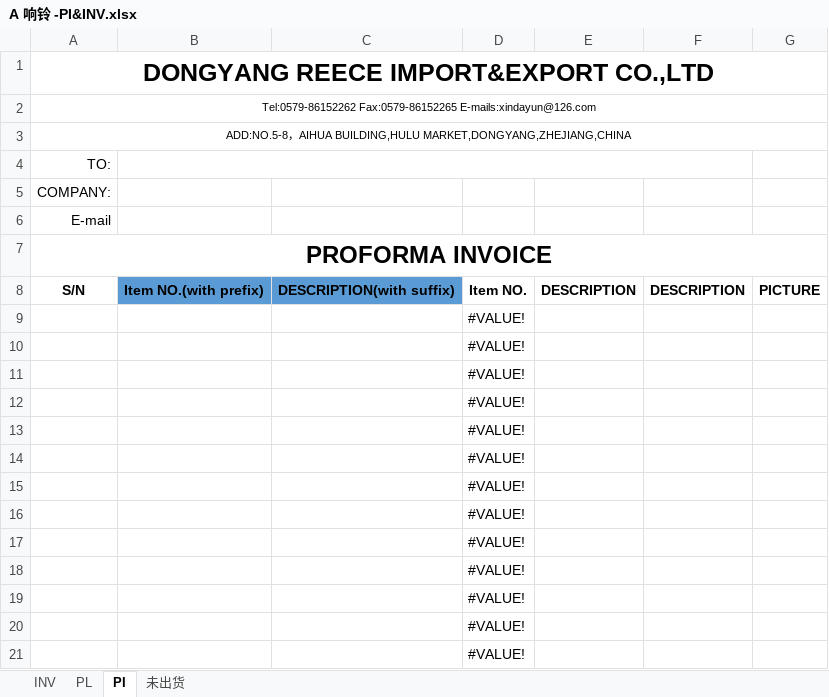
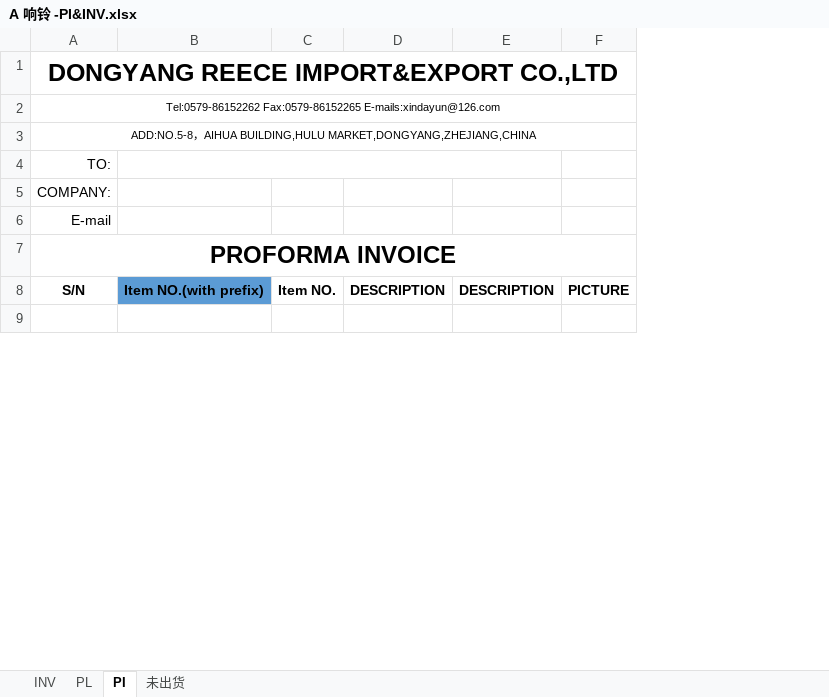
Before and after one commit to timetfuck/py-script-excel, an Excel workbook: autoFillForigenPI/template/A 响铃 -PI&INV.xlsx, sheet PI, drawn as a sheet; only a part is shown; values as stored, in another font and other column widths than the file's, no borders; charts and pictures not drawn; removed rows and columns are numbered as before the commit, all else as after; rows hold the shown columns only; the diff covers the shown part only; the diff names each change by its address in the sheet, - before the commit and + after, or states it on an @@ line.

Commit message:
can do forigen and mainland pi and packing list

```diff
--- a/autoFillForigenPI/template/A 响铃 -PI&INV.xlsx (sheet PI)
+++ b/autoFillForigenPI/template/A 响铃 -PI&INV.xlsx (sheet PI)
-column C, row 8: DESCRIPTION(with suffix)
-column D, rows 8-9: Item NO. | #VALUE!
+column C, row 8: Item NO.
-row 10:  |  |  | #VALUE!
-row 11:  |  |  | #VALUE!
-row 12:  |  |  | #VALUE!
-row 13:  |  |  | #VALUE!
-row 14:  |  |  | #VALUE!
-row 15:  |  |  | #VALUE!
-row 16:  |  |  | #VALUE!
-row 17:  |  |  | #VALUE!
-row 18:  |  |  | #VALUE!
-row 19:  |  |  | #VALUE!
-row 20:  |  |  | #VALUE!
-row 21:  |  |  | #VALUE!
```
Also changed, not shown: 117 removed rows elsewhere in this sheet, formulas that keep their value, charts or pictures, 13 other files.
